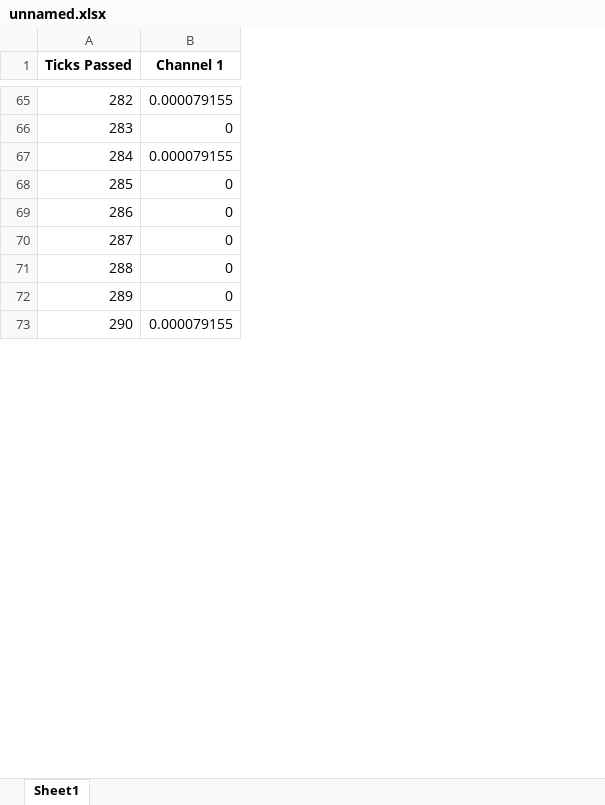
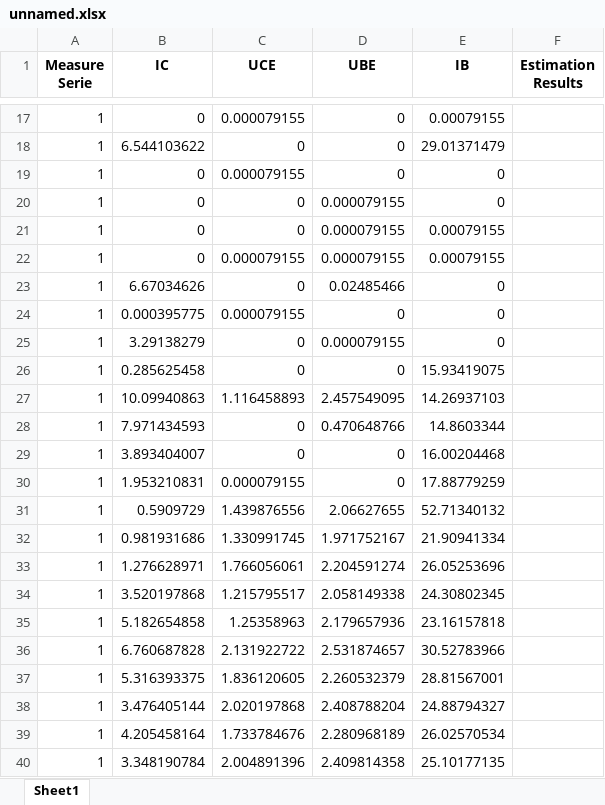
Before and after one commit to MalteSaup/LabJackAuswertung, an Excel workbook: LabJackPrototyp/unnamed.xlsx, sheet Sheet1, drawn as a sheet; only a part is shown, gaps mark what is left out; values as stored, in another font and other column widths than the file's, no borders; removed rows and columns are numbered as before the commit, all else as after; the diff covers the shown part only; the diff names each change by its address in the sheet, - before the commit and + after, or states it on an @@ line.

```diff
--- a/LabJackPrototyp/unnamed.xlsx (sheet Sheet1)
+++ b/LabJackPrototyp/unnamed.xlsx (sheet Sheet1)
-column A (Ticks Passed), rows 65-73: 282 | 283 | 284 | 285 | 286 | 287 | 288 | 289 | 290
+column A (Measure Serie), rows 17-21: all 1; row 23: 1; rows 28-30: all 1
+column B (IC), rows 17-21: 0 | 6.544103622 | 0 | 0 | 0; row 23: 6.67034626; rows 28-30: 7.971434593 | 3.893404007 | 1.953210831
+column D (UBE), rows 17-21: 0 | 0 | 0 | 0.000079155 | 0.000079155; row 23: 0.02485466; rows 28-30: 0.470648766 | 0 | 0
+column E (IB), rows 17-21: 0.00079155 | 29.01371479 | 0 | 0 | 0.00079155; row 23: 0; rows 28-30: 14.8603344 | 16.00204468 | 17.88779259
+column F (Estimation Results), empty
-C1: Channel 1
+C1: UCE
@@ row 2 moved to row 22: 1 @@
@@ row 3 moved to row 24: 1 @@
@@ row 10 moved to row 25: 1 @@
@@ row 11 moved to row 26: 1 @@
+row 27: 1 | 10.09940863 | 1.116458893 | 2.457549095 | 14.26937103
+row 31: 1 | 0.5909729 | 1.439876556 | 2.06627655 | 52.71340132
+row 32: 1 | 0.981931686 | 1.330991745 | 1.971752167 | 21.90941334
+row 33: 1 | 1.276628971 | 1.766056061 | 2.204591274 | 26.05253696
+row 34: 1 | 3.520197868 | 1.215795517 | 2.058149338 | 24.30802345
+row 35: 1 | 5.182654858 | 1.25358963 | 2.179657936 | 23.16157818
+row 36: 1 | 6.760687828 | 2.131922722 | 2.531874657 | 30.52783966
+row 37: 1 | 5.316393375 | 1.836120605 | 2.260532379 | 28.81567001
+row 38: 1 | 3.476405144 | 2.020197868 | 2.408788204 | 24.88794327
+row 39: 1 | 4.205458164 | 1.733784676 | 2.280968189 | 26.02570534
+row 40: 1 | 3.348190784 | 2.004891396 | 2.409814358 | 25.10177135
```
Also changed, not shown: 60 added rows, 50 removed rows and 3 moved rows elsewhere in this sheet, 7 other files.
